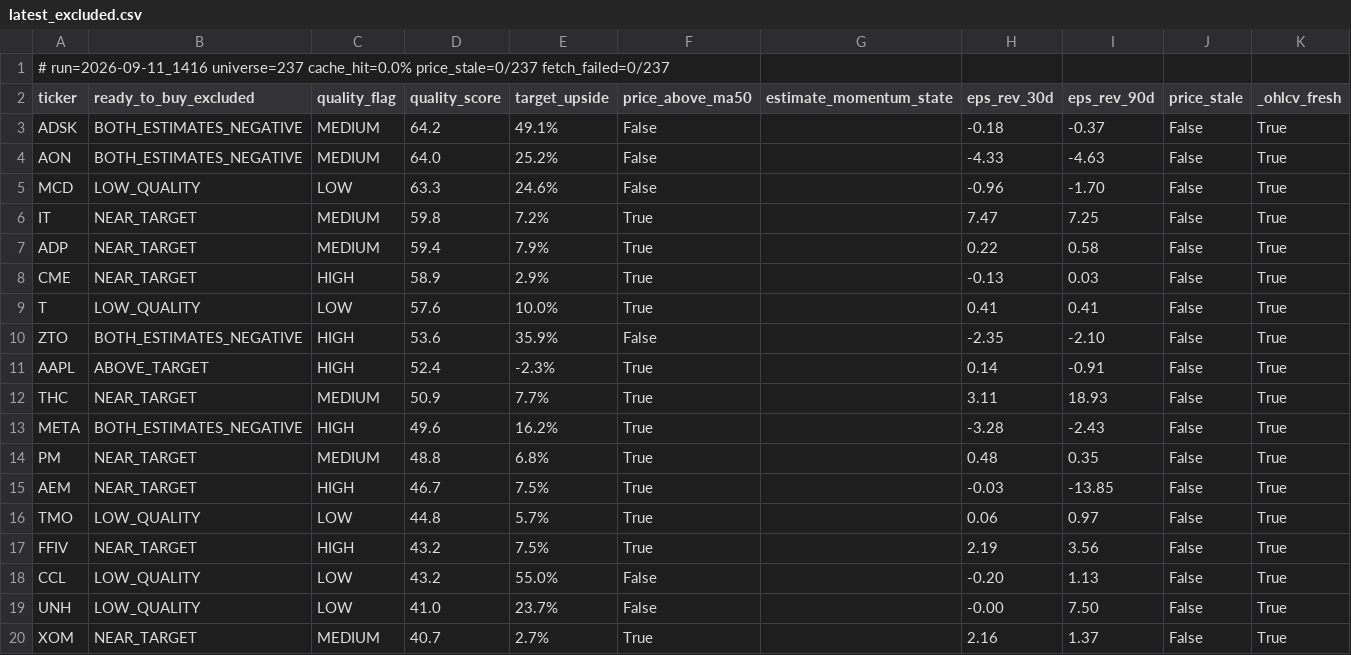
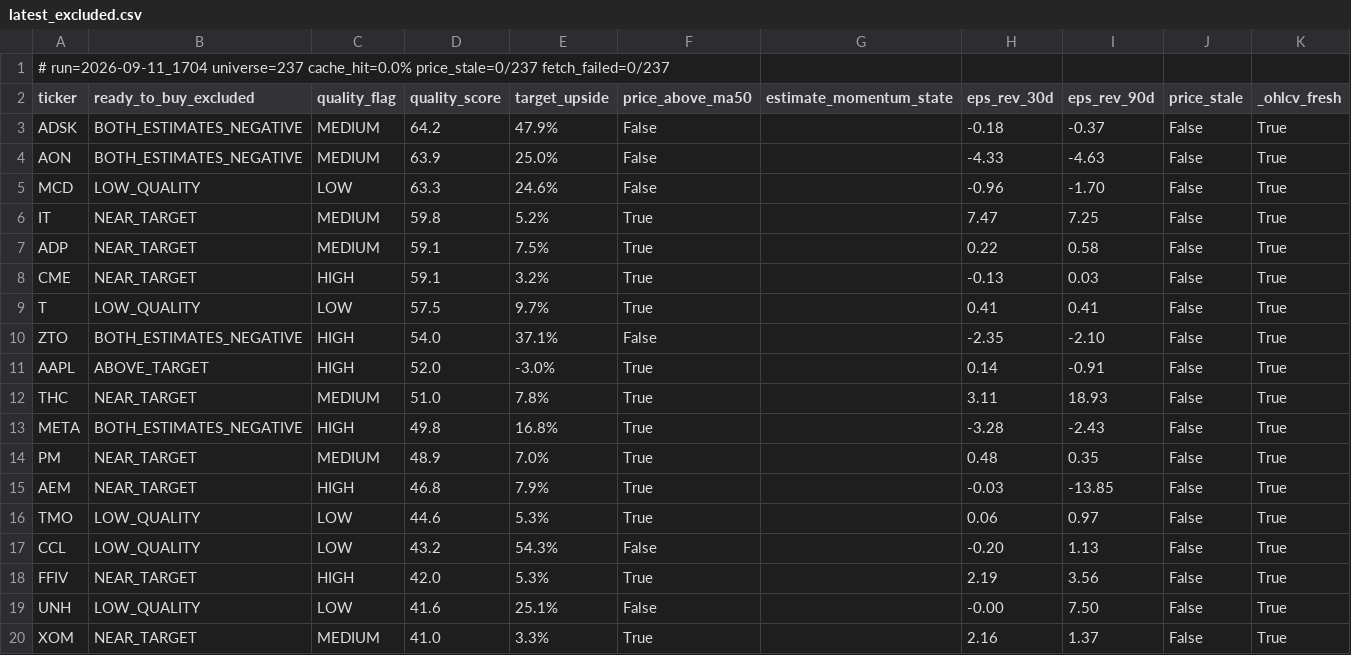
Before and after one commit to uvam3boy-stack/hunter-sk9m3xf7q2, a CSV file: latest_excluded.csv, drawn as a sheet; only a part is shown; the diff covers the shown part only.

```diff
--- a/latest_excluded.csv
+++ b/latest_excluded.csv
@@ -1,20 +1,20 @@
-# run=2026-09-11_1416  universe=237  cache_hit=0.0%  price_stale=0/237  fetch_failed=0/237
+# run=2026-09-11_1704  universe=237  cache_hit=0.0%  price_stale=0/237  fetch_failed=0/237
 ticker,ready_to_buy_excluded,quality_flag,quality_score,target_upside,price_above_ma50,estimate_momentum_state,eps_rev_30d,eps_rev_90d,price_stale,_ohlcv_fresh
-ADSK,BOTH_ESTIMATES_NEGATIVE,MEDIUM,64.2,49.1%,False,,-0.18,-0.37,False,True
-AON,BOTH_ESTIMATES_NEGATIVE,MEDIUM,64.0,25.2%,False,,-4.33,-4.63,False,True
+ADSK,BOTH_ESTIMATES_NEGATIVE,MEDIUM,64.2,47.9%,False,,-0.18,-0.37,False,True
+AON,BOTH_ESTIMATES_NEGATIVE,MEDIUM,63.9,25.0%,False,,-4.33,-4.63,False,True
 MCD,LOW_QUALITY,LOW,63.3,24.6%,False,,-0.96,-1.70,False,True
-IT,NEAR_TARGET,MEDIUM,59.8,7.2%,True,,7.47,7.25,False,True
-ADP,NEAR_TARGET,MEDIUM,59.4,7.9%,True,,0.22,0.58,False,True
-CME,NEAR_TARGET,HIGH,58.9,2.9%,True,,-0.13,0.03,False,True
-T,LOW_QUALITY,LOW,57.6,10.0%,True,,0.41,0.41,False,True
-ZTO,BOTH_ESTIMATES_NEGATIVE,HIGH,53.6,35.9%,False,,-2.35,-2.10,False,True
-AAPL,ABOVE_TARGET,HIGH,52.4,-2.3%,True,,0.14,-0.91,False,True
-THC,NEAR_TARGET,MEDIUM,50.9,7.7%,True,,3.11,18.93,False,True
-META,BOTH_ESTIMATES_NEGATIVE,HIGH,49.6,16.2%,True,,-3.28,-2.43,False,True
-PM,NEAR_TARGET,MEDIUM,48.8,6.8%,True,,0.48,0.35,False,True
-AEM,NEAR_TARGET,HIGH,46.7,7.5%,True,,-0.03,-13.85,False,True
-TMO,LOW_QUALITY,LOW,44.8,5.7%,True,,0.06,0.97,False,True
-FFIV,NEAR_TARGET,HIGH,43.2,7.5%,True,,2.19,3.56,False,True
-CCL,LOW_QUALITY,LOW,43.2,55.0%,False,,-0.20,1.13,False,True
-UNH,LOW_QUALITY,LOW,41.0,23.7%,False,,-0.00,7.50,False,True
-XOM,NEAR_TARGET,MEDIUM,40.7,2.7%,True,,2.16,1.37,False,True
+IT,NEAR_TARGET,MEDIUM,59.8,5.2%,True,,7.47,7.25,False,True
+ADP,NEAR_TARGET,MEDIUM,59.1,7.5%,True,,0.22,0.58,False,True
+CME,NEAR_TARGET,HIGH,59.1,3.2%,True,,-0.13,0.03,False,True
+T,LOW_QUALITY,LOW,57.5,9.7%,True,,0.41,0.41,False,True
+ZTO,BOTH_ESTIMATES_NEGATIVE,HIGH,54.0,37.1%,False,,-2.35,-2.10,False,True
+AAPL,ABOVE_TARGET,HIGH,52.0,-3.0%,True,,0.14,-0.91,False,True
+THC,NEAR_TARGET,MEDIUM,51.0,7.8%,True,,3.11,18.93,False,True
+META,BOTH_ESTIMATES_NEGATIVE,HIGH,49.8,16.8%,True,,-3.28,-2.43,False,True
+PM,NEAR_TARGET,MEDIUM,48.9,7.0%,True,,0.48,0.35,False,True
+AEM,NEAR_TARGET,HIGH,46.8,7.9%,True,,-0.03,-13.85,False,True
+TMO,LOW_QUALITY,LOW,44.6,5.3%,True,,0.06,0.97,False,True
+CCL,LOW_QUALITY,LOW,43.2,54.3%,False,,-0.20,1.13,False,True
+FFIV,NEAR_TARGET,HIGH,42.0,5.3%,True,,2.19,3.56,False,True
+UNH,LOW_QUALITY,LOW,41.6,25.1%,False,,-0.00,7.50,False,True
+XOM,NEAR_TARGET,MEDIUM,41.0,3.3%,True,,2.16,1.37,False,True
```
Also changed, not shown: 22 edited cells elsewhere in this file, latest.csv, latest_quality_turns.csv, 2 other files.
